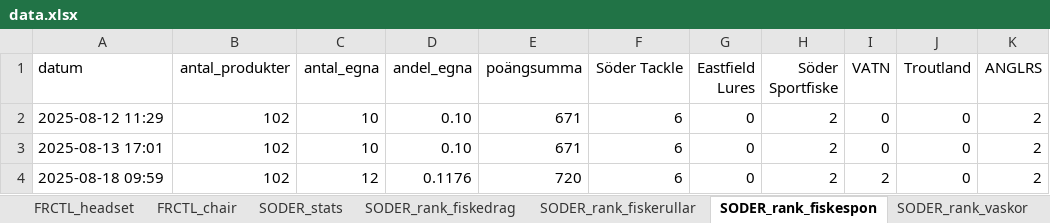
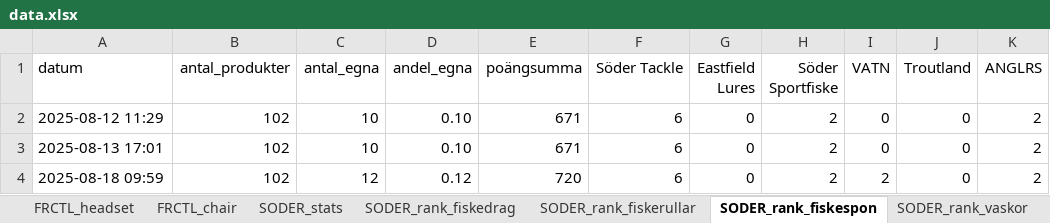
Before and after one commit to loplip/kodning, an Excel workbook: data.xlsx, sheet SODER_rank_fiskespon, drawn as a sheet; only a part is shown; values as stored, in another font and other column widths than the file's, no borders; the diff names each change by its address in the sheet, - before the commit and + after, or states it on an @@ line.

```diff
--- a/data.xlsx (sheet SODER_rank_fiskespon)
+++ b/data.xlsx (sheet SODER_rank_fiskespon)
-D4 (andel_egna): 0.1176
+D4 (andel_egna): 0.12
```
Also changed, not shown: sheet SODER_stats, sheet ADTR_conversions, sheet SODER_rank_fiskedrag, sheet SODER_rank_vaskor, sheet SODER_rank_fiskerullar, 1 other file.
